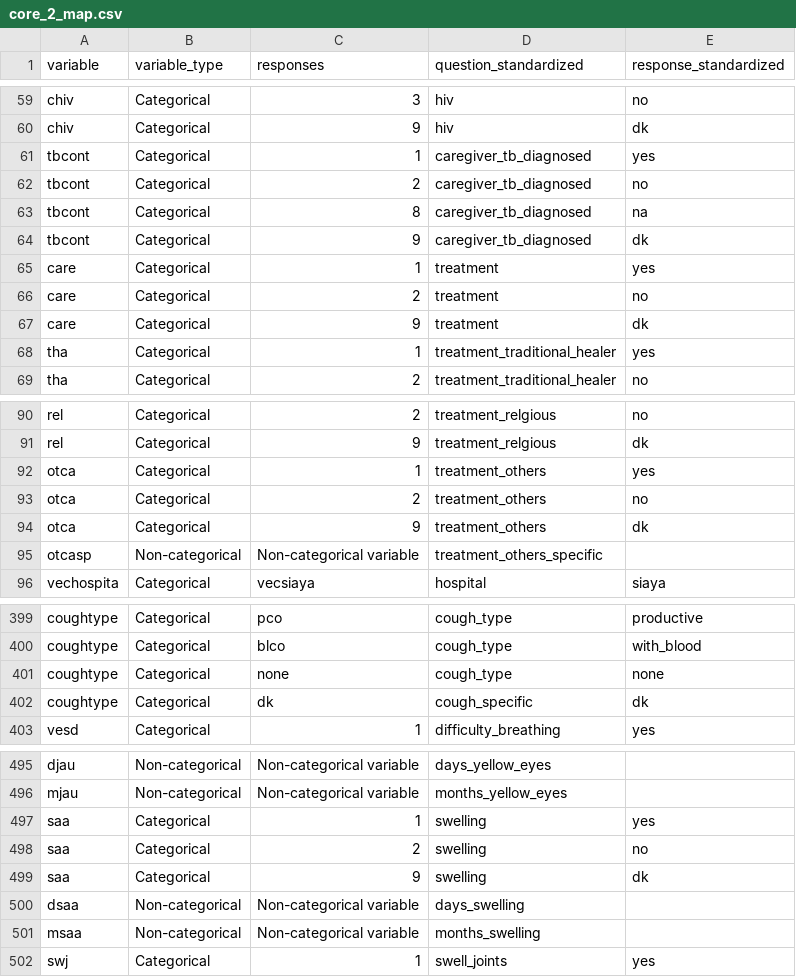
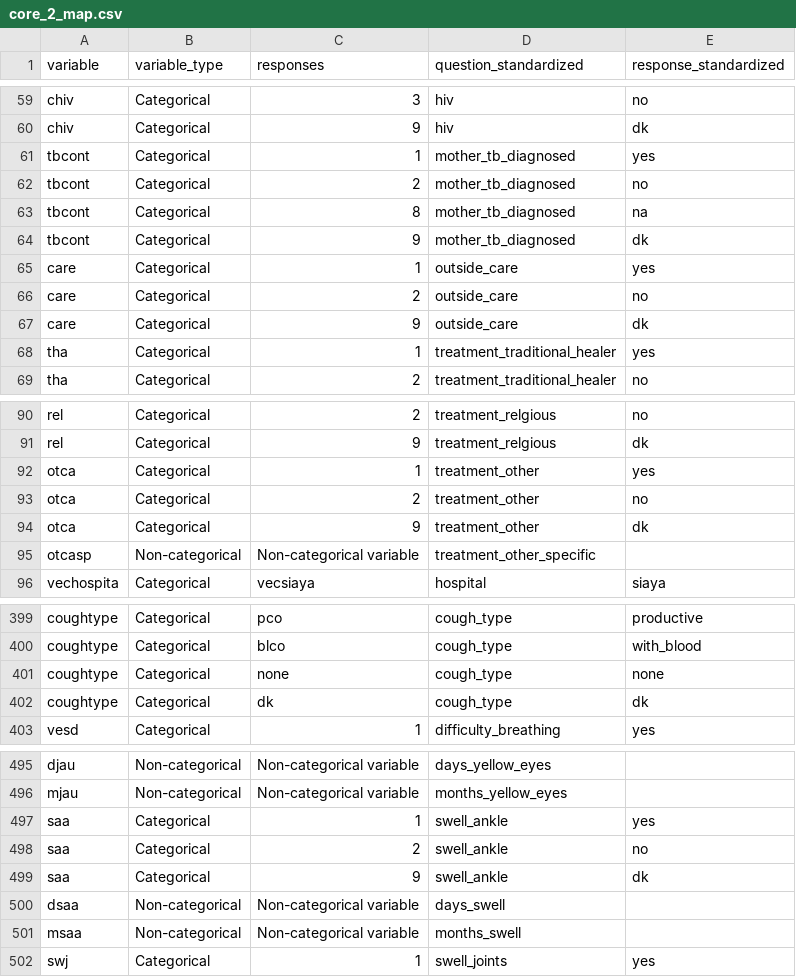
Before and after one commit to databrew/vida, a CSV file: kenya/core_2_map.csv, drawn as a sheet; only a part is shown, gaps mark what is left out; the diff covers the shown part only.

```diff
--- a/kenya/core_2_map.csv
+++ b/kenya/core_2_map.csv
@@ -60,9 +60,9 @@ chiv,Categorical,3,hiv,no
 chiv,Categorical,9,hiv,dk
-tbcont,Categorical,1,caregiver_tb_diagnosed,yes
-tbcont,Categorical,2,caregiver_tb_diagnosed,no
-tbcont,Categorical,8,caregiver_tb_diagnosed,na
-tbcont,Categorical,9,caregiver_tb_diagnosed,dk
-care,Categorical,1,treatment,yes
-care,Categorical,2,treatment,no
-care,Categorical,9,treatment,dk
+tbcont,Categorical,1,mother_tb_diagnosed,yes
+tbcont,Categorical,2,mother_tb_diagnosed,no
+tbcont,Categorical,8,mother_tb_diagnosed,na
+tbcont,Categorical,9,mother_tb_diagnosed,dk
+care,Categorical,1,outside_care,yes
+care,Categorical,2,outside_care,no
+care,Categorical,9,outside_care,dk
 tha,Categorical,1,treatment_traditional_healer,yes
@@ -91,6 +91,6 @@ rel,Categorical,2,treatment_relgious,no
 rel,Categorical,9,treatment_relgious,dk
-otca,Categorical,1,treatment_others,yes
-otca,Categorical,2,treatment_others,no
-otca,Categorical,9,treatment_others,dk
-otcasp,Non-categorical,Non-categorical variable,treatment_others_specific,
+otca,Categorical,1,treatment_other,yes
+otca,Categorical,2,treatment_other,no
+otca,Categorical,9,treatment_other,dk
+otcasp,Non-categorical,Non-categorical variable,treatment_other_specific,
 vechospita,Categorical,vecsiaya,hospital,siaya
@@ -401,3 +401,3 @@ coughtype,Categorical,blco,cough_type,with_blood
 coughtype,Categorical,none,cough_type,none
-coughtype,Categorical,dk,cough_specific,dk
+coughtype,Categorical,dk,cough_type,dk
 vesd,Categorical,1,difficulty_breathing,yes
@@ -496,7 +496,7 @@ djau,Non-categorical,Non-categorical variable,days_yellow_eyes,
 mjau,Non-categorical,Non-categorical variable,months_yellow_eyes,
-saa,Categorical,1,swelling,yes
-saa,Categorical,2,swelling,no
-saa,Categorical,9,swelling,dk
-dsaa,Non-categorical,Non-categorical variable,days_swelling,
-msaa,Non-categorical,Non-categorical variable,months_swelling,
+saa,Categorical,1,swell_ankle,yes
+saa,Categorical,2,swell_ankle,no
+saa,Categorical,9,swell_ankle,dk
+dsaa,Non-categorical,Non-categorical variable,days_swell,
+msaa,Non-categorical,Non-categorical variable,months_swell,
 swj,Categorical,1,swell_joints,yes
```
Also changed, not shown: 24 edited cells elsewhere in this file, gambia/bn_hdss/c2012_map.csv, gambia/bs_hdss/c08_12_map.csv, 25 other files.
